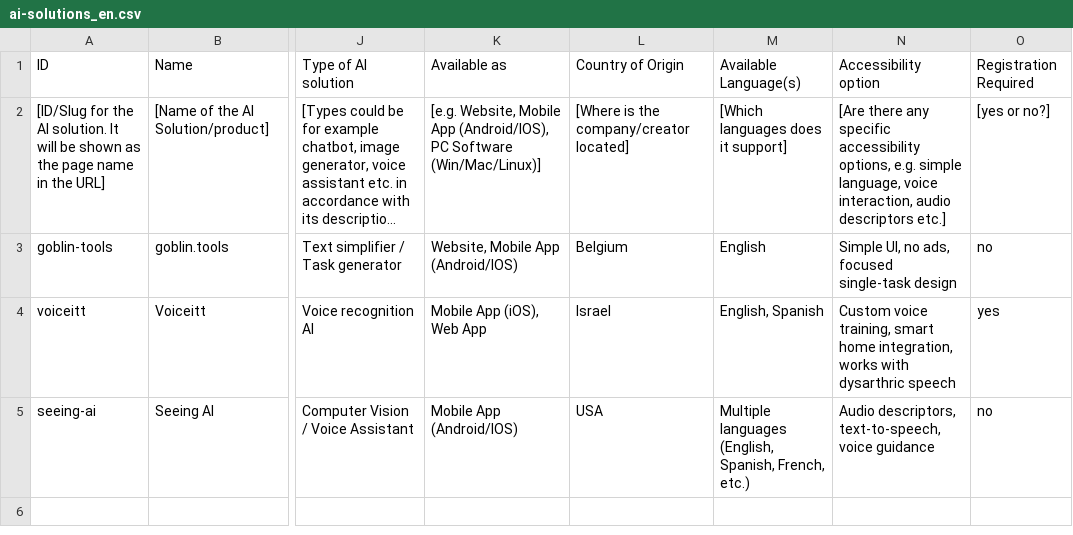
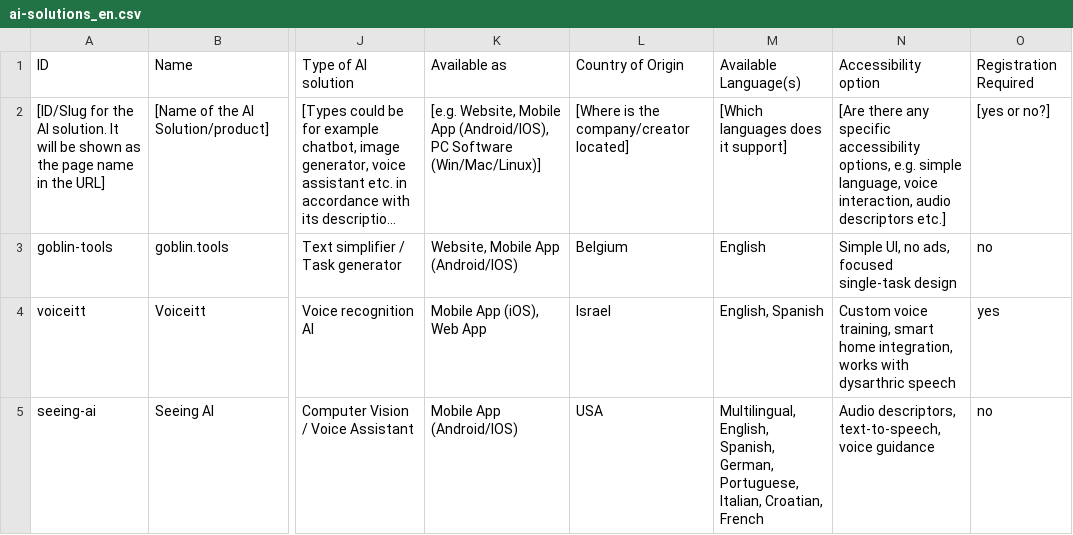
Before and after one commit to sabienUPV/ai-assistants-project-website, a CSV file: packages/web/src/content/ai-solutions/ai-solutions_en.csv, drawn as a sheet; only a part is shown, gaps mark what is left out; long unchanged cells end in …; the diff covers the shown part only; the diff names each change by its address in the sheet, - before the commit and + after, or states it on an @@ line.

Commit message:
feat(ai-solutions): add English content and temporarily remove untranslated languages
- Add additional content in English for AI Solutions
- Remove non-English options until translations are generated
- Add try-catch error handling in parseCsv for debugging

```diff
--- a/packages/web/src/content/ai-solutions/ai-solutions_en.csv
+++ b/packages/web/src/content/ai-solutions/ai-solutions_en.csv
-M5: Multiple languages (English, Spanish, French, etc.)
+M5: Multilingual, English, Spanish, German, Portuguese, Italian, Croatian, French
```
Also changed, not shown: 2 added rows elsewhere in this file, 1 other file.
